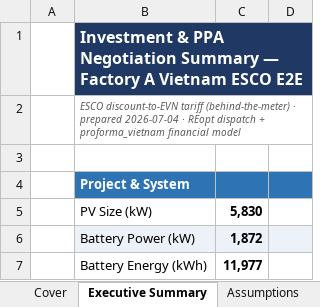
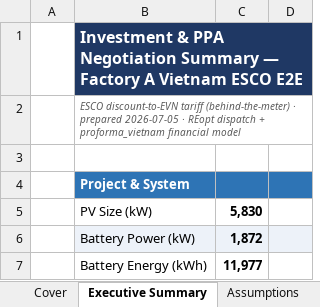
Before and after one commit to Kongnh/Reopt-API, an Excel workbook: outputs/vietnam_case/factory_a/case_3/vietnam_report_b33f4a1f-9de5-4228-ba55-4db9578de73a.xlsx, sheet Executive Summary, drawn as a sheet; only a part is shown; values as stored, in another font and other column widths than the file's, no borders; the diff names each change by its address in the sheet, - before the commit and + after, or states it on an @@ line.

```diff
--- a/outputs/vietnam_case/factory_a/case_3/vietnam_report_b33f4a1f-9de5-4228-ba55-4db9578de73a.xlsx (sheet Executive Summary)
+++ b/outputs/vietnam_case/factory_a/case_3/vietnam_report_b33f4a1f-9de5-4228-ba55-4db9578de73a.xlsx (sheet Executive Summary)
-B2: …· prepared 2026-07-04 · REopt…
+B2: …· prepared 2026-07-05 · REopt…
```
Also changed, not shown: sheet Dispatch Profile, sheet Assumptions, sheet Technical Results, sheet Cover, sheet Model Basis, other sheet tabs, charts or pictures, outputs/vietnam_case/factory_a/case_1/vietnam_report_3dd5bf1f-fa51-4f1e-aa64-d24ae11a1820.xlsx, outputs/vietnam_case/factory_a/case_2/vietnam_report_554ee85a-6f3c-4077-8dcb-0145406d4e6e.xlsx, 4 other files.
